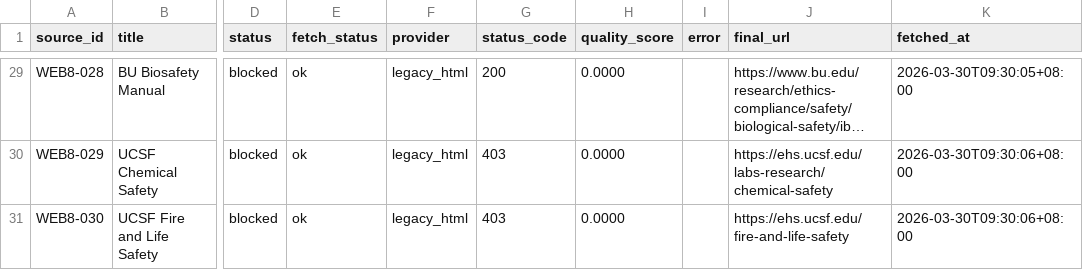
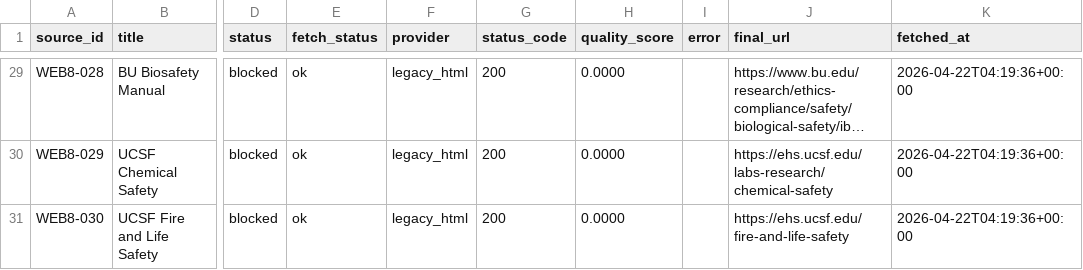
Before and after one commit to leilehuimieba/lab-safety-assistant, a CSV file: data_sources/web_seed_urls_v8_prefetch_status.csv, drawn as a sheet; only a part is shown, gaps mark what is left out; long unchanged cells end in …; the diff covers the shown part only; the diff names each change by its address in the sheet, - before the commit and + after, or states it on an @@ line.

```diff
--- a/data_sources/web_seed_urls_v8_prefetch_status.csv
+++ b/data_sources/web_seed_urls_v8_prefetch_status.csv
-K29 (fetched_at): 2026-03-30T09:30:05+08:00
+K29 (fetched_at): 2026-04-22T04:19:36+00:00
-G30:G31 (status_code): 403
+G30:G31 (status_code): 200
-K30:K31 (fetched_at): 2026-03-30T09:30:06+08:00
+K30:K31 (fetched_at): 2026-04-22T04:19:36+00:00
```
Also changed, not shown: 37 edited cells elsewhere in this file, release_exports/v8/web_seed_urls_v8_prefetch_status.csv, 8 other files.
